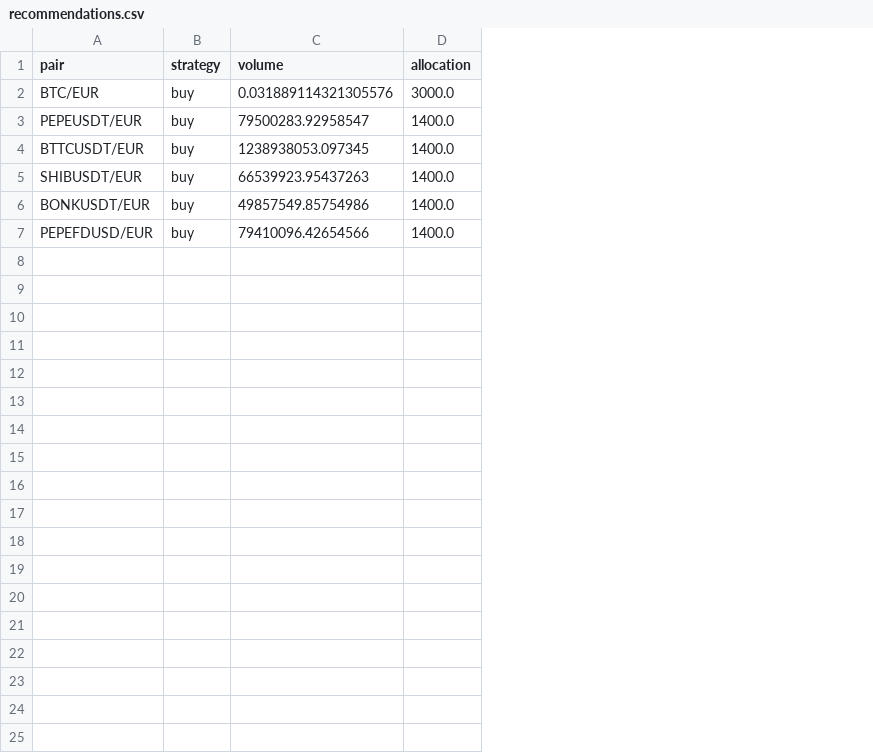
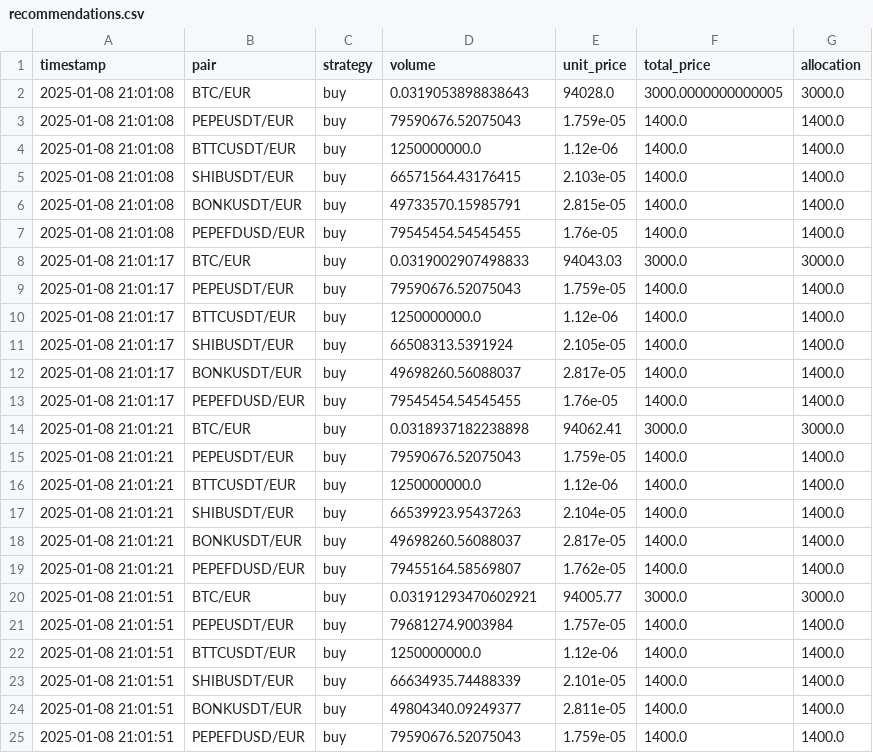
Before and after one commit to DrCorentin/CryptoHedgeFunds, a CSV file: data/recommendations/recommendations.csv, drawn as a sheet; addresses are those after the commit; the diff names each change by its address in the sheet, - before the commit and + after, or states it on an @@ line.

```diff
--- a/data/recommendations/recommendations.csv
+++ b/data/recommendations/recommendations.csv
+column A (timestamp), rows 2-4: all 2025-01-08 21:01:08; rows 17-19: all 2025-01-08 21:01:21
+column E (unit_price), rows 2-4: 94028.0 | 1.759e-05 | 1.12e-06; rows 17-19: 2.104e-05 | 2.817e-05 | 1.762e-05
+column F (total_price), rows 2-4: 3000.0000000000005 | 1400.0 | 1400.0; rows 17-19: all 1400.0
-D2 (volume): 0.031889114321305576
+D2 (volume): 0.0319053898838643
-D3 (volume): 79500283.92958547
+D3 (volume): 79590676.52075043
-D4 (volume): 1238938053.097345
+D4 (volume): 1250000000.0
+row 5: 2025-01-08 21:01:08 | SHIBUSDT/EUR | buy | 66571564.43176415 | 2.103e-05 | 1400.0 | 1400.0
+row 6: 2025-01-08 21:01:08 | BONKUSDT/EUR | buy | 49733570.15985791 | 2.815e-05 | 1400.0 | 1400.0
+row 7: 2025-01-08 21:01:08 | PEPEFDUSD/EUR | buy | 79545454.54545455 | 1.76e-05 | 1400.0 | 1400.0
+row 8: 2025-01-08 21:01:17 | BTC/EUR | buy | 0.0319002907498833 | 94043.03 | 3000.0 | 3000.0
+row 9: 2025-01-08 21:01:17 | PEPEUSDT/EUR | buy | 79590676.52075043 | 1.759e-05 | 1400.0 | 1400.0
+row 10: 2025-01-08 21:01:17 | BTTCUSDT/EUR | buy | 1250000000.0 | 1.12e-06 | 1400.0 | 1400.0
+row 11: 2025-01-08 21:01:17 | SHIBUSDT/EUR | buy | 66508313.5391924 | 2.105e-05 | 1400.0 | 1400.0
+row 12: 2025-01-08 21:01:17 | BONKUSDT/EUR | buy | 49698260.56088037 | 2.817e-05 | 1400.0 | 1400.0
+row 13: 2025-01-08 21:01:17 | PEPEFDUSD/EUR | buy | 79545454.54545455 | 1.76e-05 | 1400.0 | 1400.0
+row 14: 2025-01-08 21:01:21 | BTC/EUR | buy | 0.0318937182238898 | 94062.41 | 3000.0 | 3000.0
+row 15: 2025-01-08 21:01:21 | PEPEUSDT/EUR | buy | 79590676.52075043 | 1.759e-05 | 1400.0 | 1400.0
+row 16: 2025-01-08 21:01:21 | BTTCUSDT/EUR | buy | 1250000000.0 | 1.12e-06 | 1400.0 | 1400.0
-D18 (volume): 49857549.85754986
+D18 (volume): 49698260.56088037
-D19 (volume): 79410096.42654566
+D19 (volume): 79455164.58569807
+row 20: 2025-01-08 21:01:51 | BTC/EUR | buy | 0.03191293470602921 | 94005.77 | 3000.0 | 3000.0
+row 21: 2025-01-08 21:01:51 | PEPEUSDT/EUR | buy | 79681274.9003984 | 1.757e-05 | 1400.0 | 1400.0
+row 22: 2025-01-08 21:01:51 | BTTCUSDT/EUR | buy | 1250000000.0 | 1.12e-06 | 1400.0 | 1400.0
+row 23: 2025-01-08 21:01:51 | SHIBUSDT/EUR | buy | 66634935.74488339 | 2.101e-05 | 1400.0 | 1400.0
+row 24: 2025-01-08 21:01:51 | BONKUSDT/EUR | buy | 49804340.09249377 | 2.811e-05 | 1400.0 | 1400.0
+row 25: 2025-01-08 21:01:51 | PEPEFDUSD/EUR | buy | 79590676.52075043 | 1.759e-05 | 1400.0 | 1400.0
```
Also changed, not shown: 6 other files.
